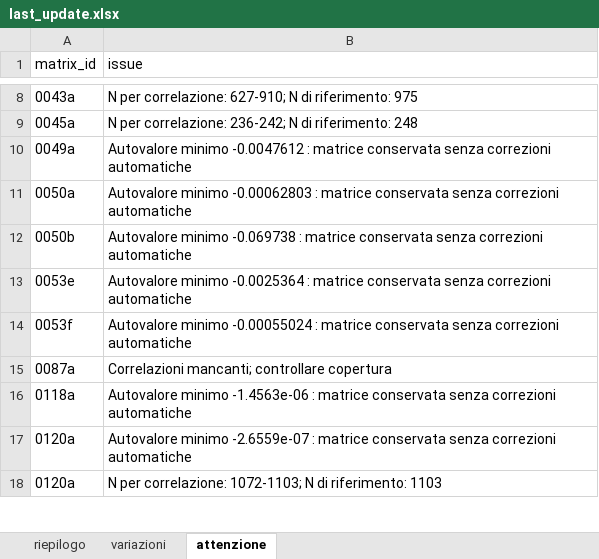
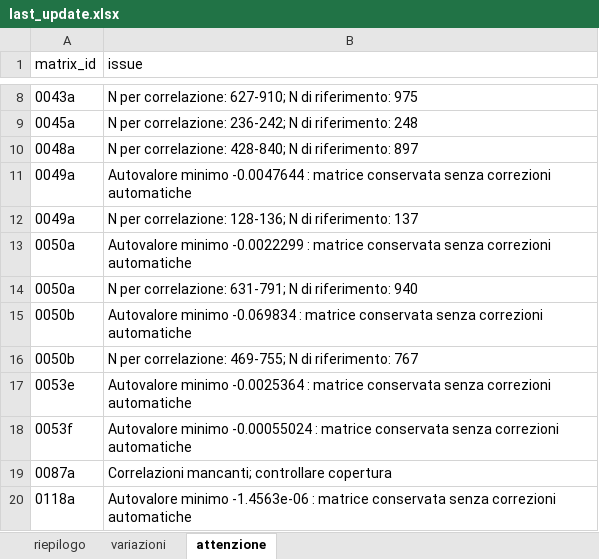
Before and after one commit to feracotommaso/living_SEB_review, an Excel workbook: data/3.meta_data/last_update.xlsx, sheet attenzione, drawn as a sheet; only a part is shown, gaps mark what is left out; the shorter side is filled out with more unchanged rows; values as stored, in another font and other column widths than the file's, no borders; table styles not drawn; addresses are those after the commit; the diff names each change by its address in the sheet, - before the commit and + after, or states it on an @@ line.

```diff
--- a/data/3.meta_data/last_update.xlsx (sheet attenzione)
+++ b/data/3.meta_data/last_update.xlsx (sheet attenzione)
+row 10: 0048a | N per correlazione: 428-840; N di riferimento: 897
-B11 (issue): Autovalore minimo -0.0047612 : matrice…
+B11 (issue): Autovalore minimo -0.0047644 : matrice…
+row 12: 0049a | N per correlazione: 128-136; N di riferimento: 137
-B13 (issue): Autovalore minimo -0.00062803 : matrice…
+B13 (issue): Autovalore minimo -0.0022299 : matrice…
+row 14: 0050a | N per correlazione: 631-791; N di riferimento: 940
-B15 (issue): Autovalore minimo -0.069738 : matrice…
+B15 (issue): Autovalore minimo -0.069834 : matrice…
+row 16: 0050b | N per correlazione: 469-755; N di riferimento: 767
```
Also changed, not shown: sheet variazioni, sheet riepilogo, data/3.meta_data/coding/coding.xlsx, data/3.meta_data/matrices/0049a.xlsx, 39 other files.
